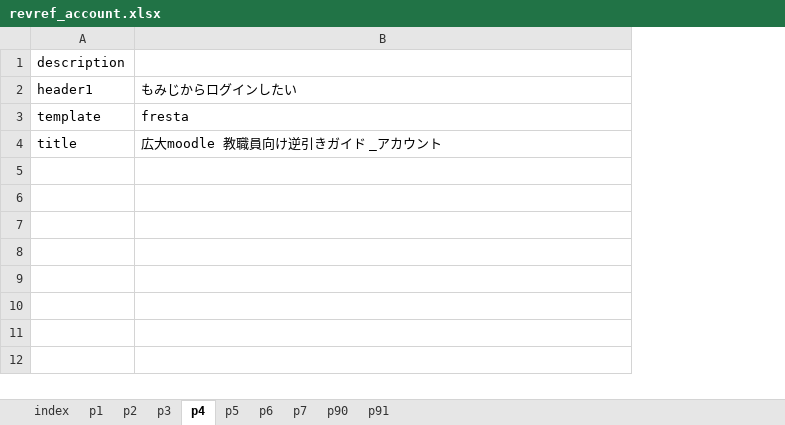
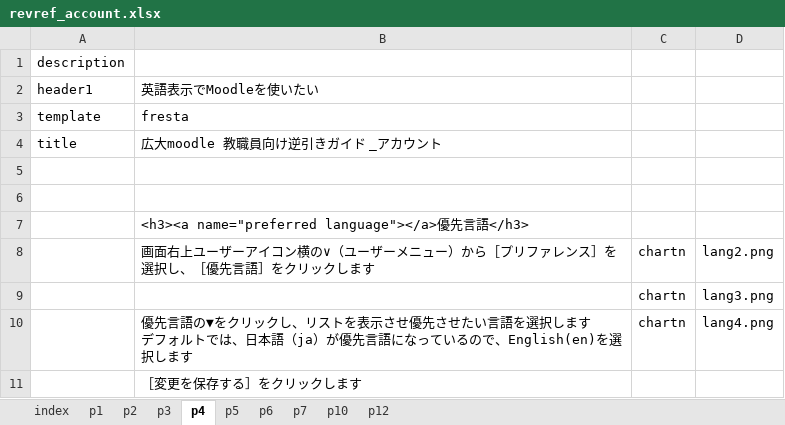
Before and after one commit to imc-lms-adm/support-vle-man, an Excel workbook: revref_account.xlsx, sheet p4, drawn as a sheet; values as stored, in another font and other column widths than the file's, no borders; ↵ is a line break in a cell; the diff names each change by its address in the sheet, - before the commit and + after, or states it on an @@ line.

```diff
--- a/revref_account.xlsx (sheet p4)
+++ b/revref_account.xlsx (sheet p4)
-sheet tab: p90
+sheet tab: p10
-sheet tab: p91
+sheet tab: p12
+column C, empty
+column D, empty
-B2: もみじからログインしたい
+B2: 英語表示でMoodleを使いたい
+row 5: (empty)
+row 6: (empty)
+row 7:  | <h3><a name="preferred language"></a>優先言語</h3>
+row 8:  | 画面右上ユーザーアイコン横の∨（ユーザーメニュー）から［プリファレンス］を選択し、［優先言語］をクリックします | chartn | lang2.png
+row 9:  |  | chartn | lang3.png
+row 10:  | 優先言語の▼をクリックし、リストを表示させ優先させたい言語を選択します ↵ デフォルトでは、日本語（ja）が優先言語になっているので、English(en)を選択します | chartn | lang4.png
+row 11:  | ［変更を保存する］をクリックします
```
Also changed, not shown: sheet p5, sheet p6, sheet p7, sheet index.
